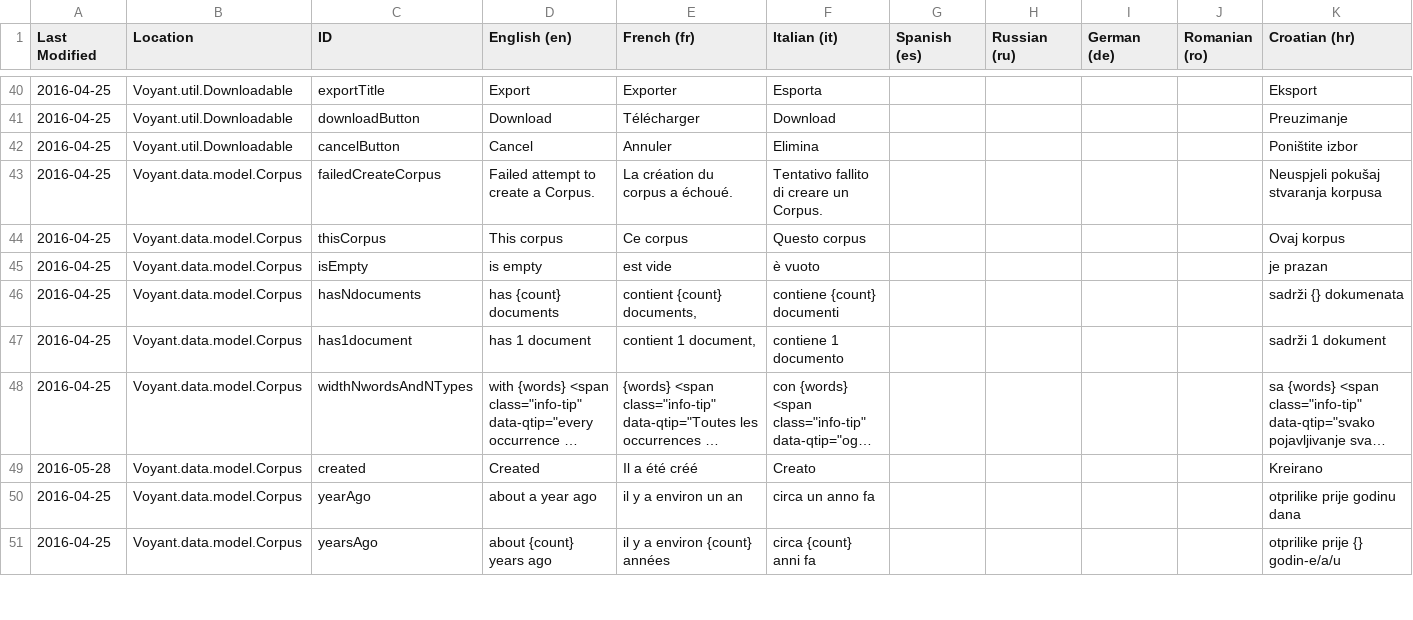
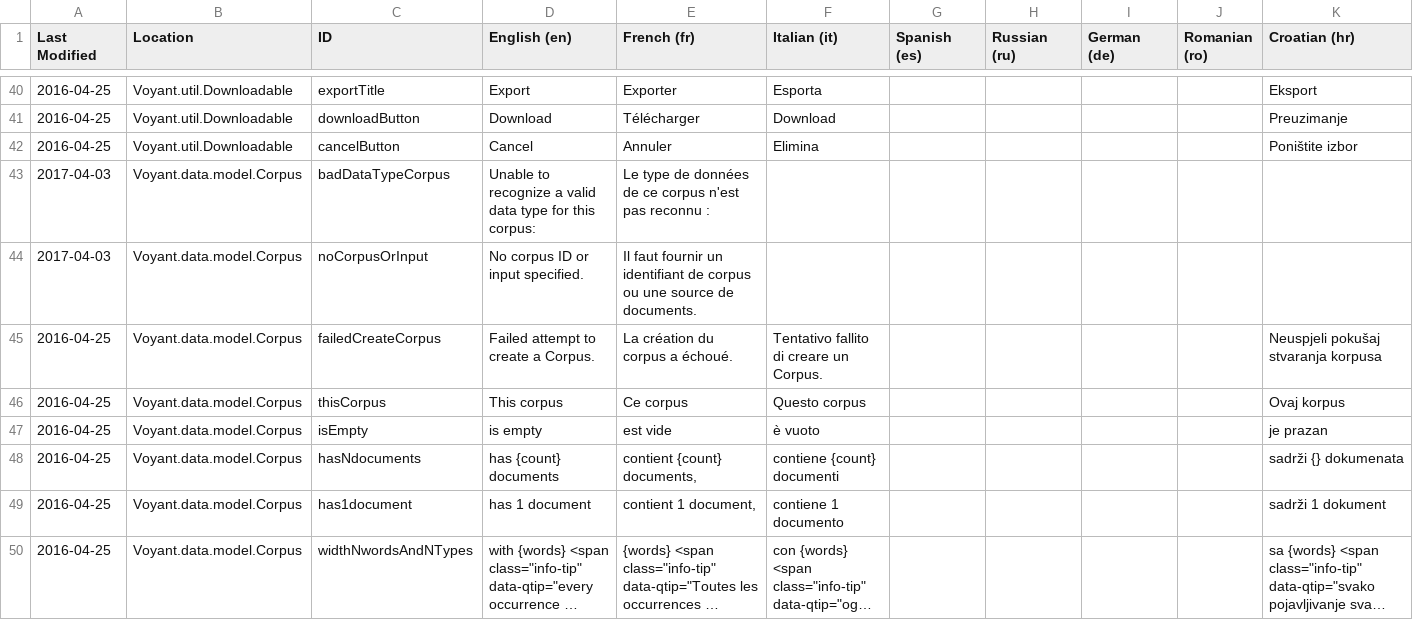
Before and after one commit to sgsinclair/Voyant, a TSV file: src/main/webapp/resources/voyant/current/localization.tsv, drawn as a sheet; only a part is shown, gaps mark what is left out; the shorter side is filled out with more unchanged rows; long unchanged cells end in …; rows hold the shown columns only; the diff names each change by its address in the sheet, - before the commit and + after, or states it on an @@ line.

```diff
--- a/src/main/webapp/resources/voyant/current/localization.tsv
+++ b/src/main/webapp/resources/voyant/current/localization.tsv
+row 43: 2017-04-03 | Voyant.data.model.Corpus | badDataTypeCorpus | Unable to recognize a valid data type for this corpus: | Le type de données de ce corpus n'est pas reconnu :
+row 44: 2017-04-03 | Voyant.data.model.Corpus | noCorpusOrInput | No corpus ID or input specified. | Il faut fournir un identifiant de corpus ou une source de documents.
```
Also changed, not shown: 19 other files.
